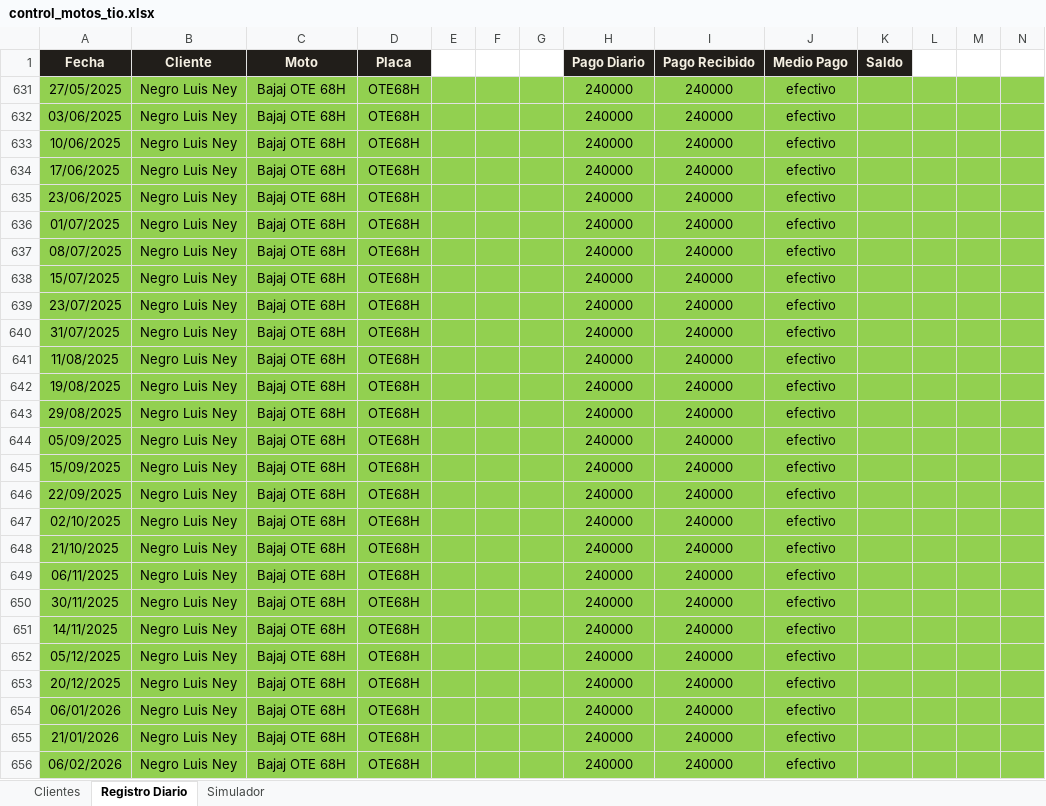
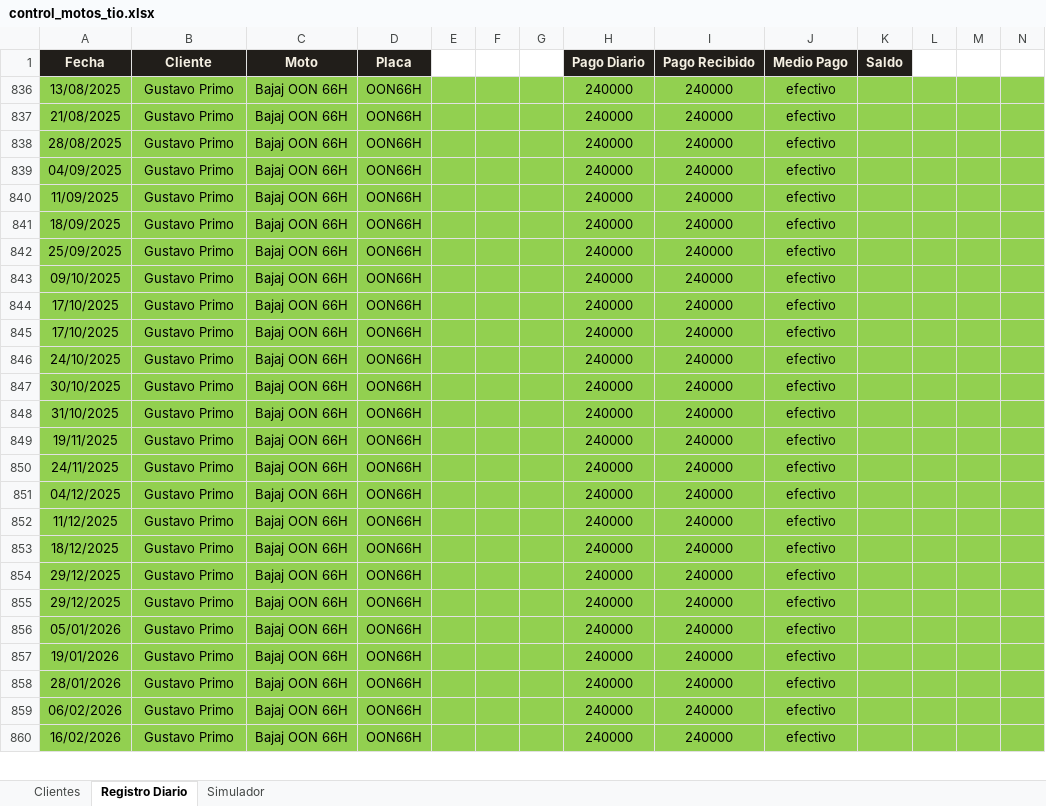
Before and after one commit to jefferarias032001/motos-tio, an Excel workbook: control_motos_tio.xlsx, sheet Registro Diario, drawn as a sheet; only a part is shown; values as stored, in another font and other column widths than the file's, no borders; removed rows and columns are numbered as before the commit, all else as after; rows hold the shown columns only; the diff covers the shown part only; the diff names each change by its address in the sheet, - before the commit and + after, or states it on an @@ line.

```diff
--- a/control_motos_tio.xlsx (sheet Registro Diario)
+++ b/control_motos_tio.xlsx (sheet Registro Diario)
@@ row 631 hidden: 27/05/2025 | Negro Luis Ney | Bajaj OTE 68H | OTE68H |  |  |  | 240000 | 240000 | efectivo @@
-A836 (Fecha): 03/06/2025
+A836 (Fecha): 13/08/2025
-B836:B837 (Cliente): Negro Luis Ney
+B836:B837 (Cliente): Gustavo Primo
-C836:C837 (Moto): Bajaj OTE 68H
+C836:C837 (Moto): Bajaj OON 66H
-D836:D837 (Placa): OTE68H
+D836:D837 (Placa): OON66H
-A837 (Fecha): 10/06/2025
+A837 (Fecha): 21/08/2025
@@ row 634 hidden: 17/06/2025 | Negro Luis Ney | Bajaj OTE 68H | OTE68H |  |  |  | 240000 | 240000 | efectivo @@
-A838 (Fecha): 23/06/2025
+A838 (Fecha): 28/08/2025
-B838:B859 (Cliente): Negro Luis Ney
+B838:B859 (Cliente): Gustavo Primo
-C838:C859 (Moto): Bajaj OTE 68H
+C838:C859 (Moto): Bajaj OON 66H
-D838:D859 (Placa): OTE68H
+D838:D859 (Placa): OON66H
-A839 (Fecha): 01/07/2025
+A839 (Fecha): 04/09/2025
-A840 (Fecha): 08/07/2025
+A840 (Fecha): 11/09/2025
-A841 (Fecha): 15/07/2025
+A841 (Fecha): 18/09/2025
-A842 (Fecha): 23/07/2025
+A842 (Fecha): 25/09/2025
-A843 (Fecha): 31/07/2025
+A843 (Fecha): 09/10/2025
-A844 (Fecha): 11/08/2025
+A844 (Fecha): 17/10/2025
-A845 (Fecha): 19/08/2025
+A845 (Fecha): 17/10/2025
-A846 (Fecha): 29/08/2025
+A846 (Fecha): 24/10/2025
-A847 (Fecha): 05/09/2025
+A847 (Fecha): 30/10/2025
-A848 (Fecha): 15/09/2025
+A848 (Fecha): 31/10/2025
-A849 (Fecha): 22/09/2025
+A849 (Fecha): 19/11/2025
-A850 (Fecha): 02/10/2025
+A850 (Fecha): 24/11/2025
-A851 (Fecha): 21/10/2025
+A851 (Fecha): 04/12/2025
-A852 (Fecha): 06/11/2025
+A852 (Fecha): 11/12/2025
-A853 (Fecha): 30/11/2025
+A853 (Fecha): 18/12/2025
-A854 (Fecha): 14/11/2025
+A854 (Fecha): 29/12/2025
-A855 (Fecha): 05/12/2025
+A855 (Fecha): 29/12/2025
-A856 (Fecha): 20/12/2025
+A856 (Fecha): 05/01/2026
-A857 (Fecha): 06/01/2026
+A857 (Fecha): 19/01/2026
-A858 (Fecha): 21/01/2026
+A858 (Fecha): 28/01/2026
@@ row 860 unhidden: 16/02/2026 | Gustavo Primo | Bajaj OON 66H | OON66H |  |  |  | 240000 | 240000 | efectivo @@
```
Also changed, not shown: 2 added rows, 11 hidden or unhidden rows and 48 edited cells elsewhere in this sheet, sheet Simulador, sheet Clientes, 2 other files.
